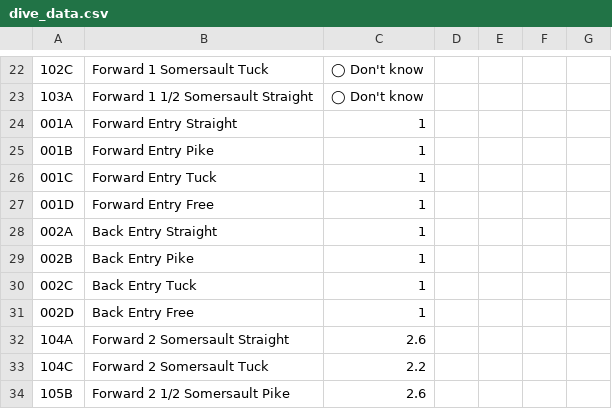
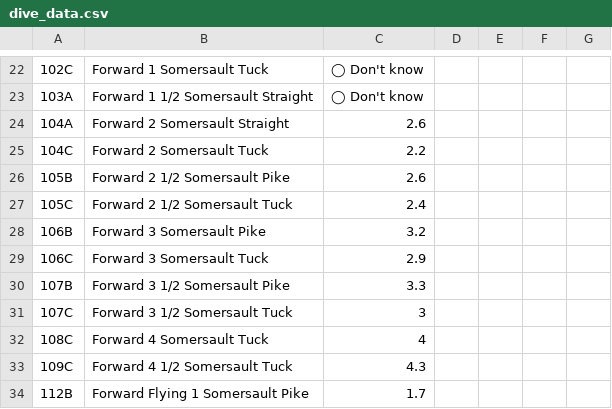
Before and after one commit to FancyVase/Springboard, a CSV file: dive_data.csv, drawn as a sheet; only a part is shown, gaps mark what is left out; the shorter side is filled out with more unchanged rows.

Commit message:
remove 000... dives

```diff
--- a/dive_data.csv
+++ b/dive_data.csv
@@ -23,10 +23,2 @@
 103A,Forward 1 1/2 Somersault Straight,◯ Don't know,,,,
-001A,Forward Entry Straight,1,,,,
-001B,Forward Entry Pike,1,,,,
-001C,Forward Entry Tuck,1,,,,
-001D,Forward Entry Free,1,,,,
-002A,Back Entry Straight,1,,,,
-002B,Back Entry Pike,1,,,,
-002C,Back Entry Tuck,1,,,,
-002D,Back Entry Free,1,,,,
 104A,Forward 2 Somersault Straight,2.6,,,,
```
Also changed, not shown: all_dives.csv.
